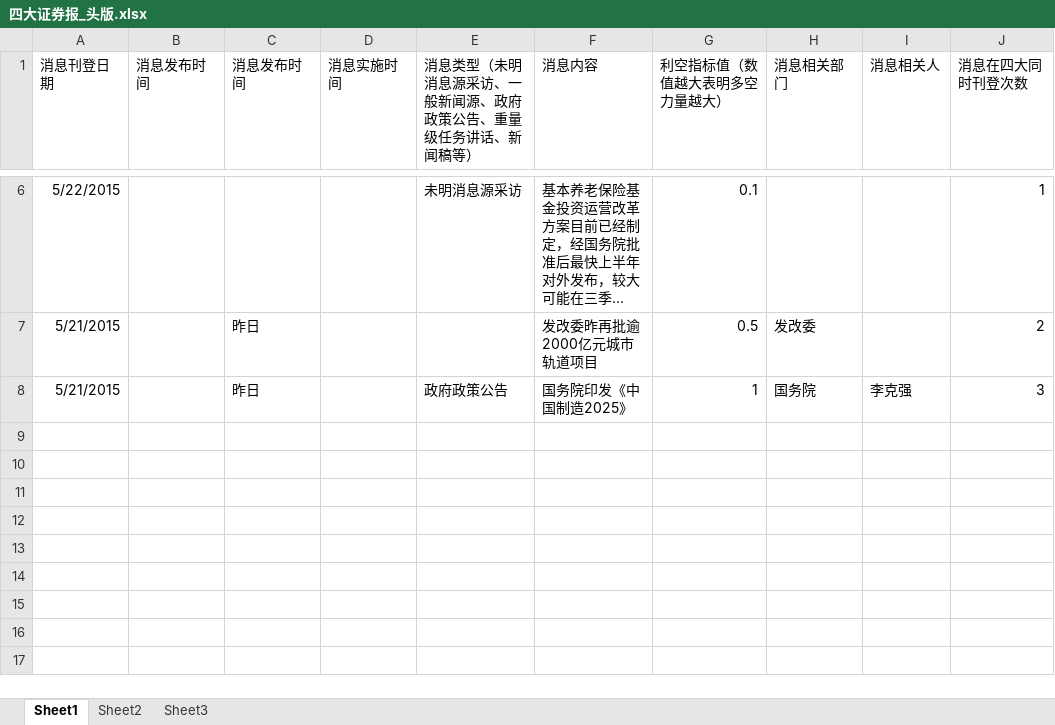
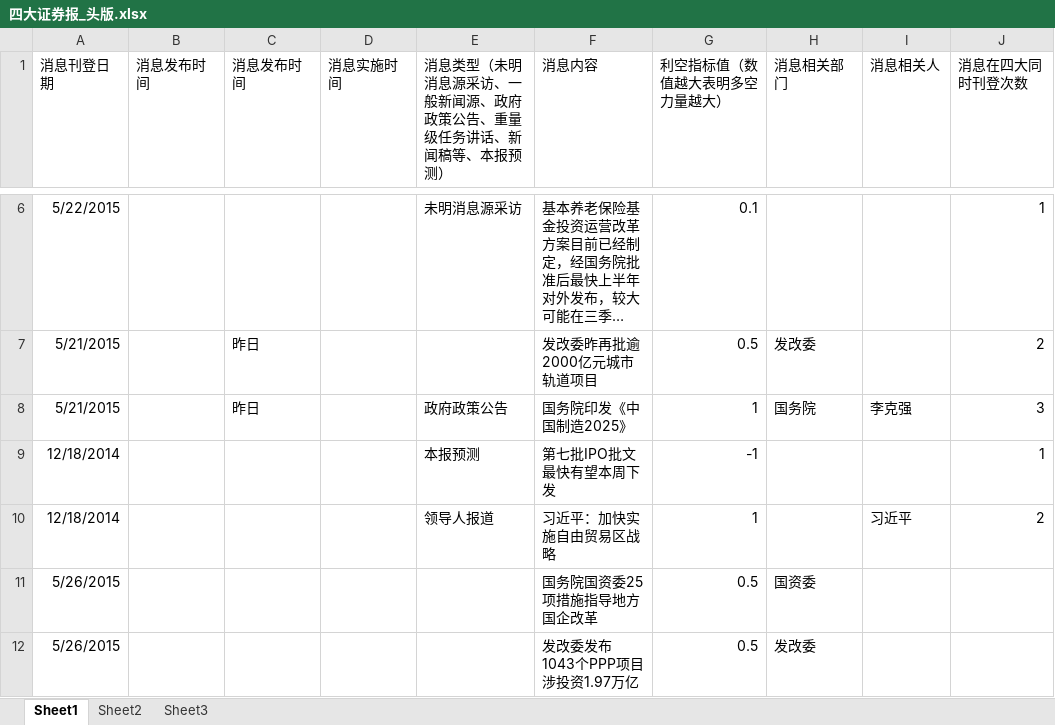
Before and after one commit to jyltiger813/kettlejobs, an Excel workbook: sse/综合数据分析（天）/四大证券报_头版.xlsx, sheet Sheet1, drawn as a sheet; only a part is shown, gaps mark what is left out; long unchanged cells end in …; values as stored, in another font and other column widths than the file's, no borders; the diff names each change by its address in the sheet, - before the commit and + after, or states it on an @@ line.

```diff
--- a/sse/综合数据分析（天）/四大证券报_头版.xlsx (sheet Sheet1)
+++ b/sse/综合数据分析（天）/四大证券报_头版.xlsx (sheet Sheet1)
-E1: 消息类型（未明消息源采访、一般新闻源、政府政策公告、重量级任务讲话、新闻稿等）
+E1: 消息类型（未明消息源采访、一般新闻源、政府政策公告、重量级任务讲话、新闻稿等、本报预测）
+row 9: 12/18/2014 |  |  |  | 本报预测 | 第七批IPO批文最快有望本周下发 | -1 |  |  | 1
+row 10: 12/18/2014 |  |  |  | 领导人报道 | 习近平：加快实施自由贸易区战略 | 1 |  | 习近平 | 2
+row 11: 5/26/2015 |  |  |  |  | 国务院国资委25项措施指导地方国企改革 | 0.5 | 国资委
+row 12: 5/26/2015 |  |  |  |  | 发改委发布1043个PPP项目 涉投资1.97万亿 | 0.5 | 发改委
```
Also changed, not shown: 4 other files.
